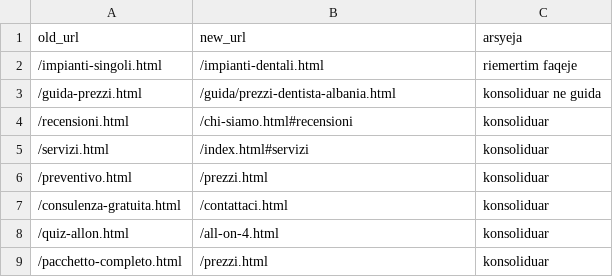
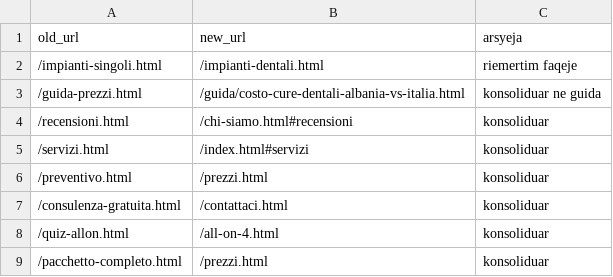
Before and after one commit to luminedent-sketch/test-luminedent.it, a CSV file: _redirects_info/redirects.csv, drawn as a sheet; only a part is shown.

```diff
--- a/_redirects_info/redirects.csv
+++ b/_redirects_info/redirects.csv
@@ -2,3 +2,3 @@ old_url,new_url,arsyeja
 /impianti-singoli.html,/impianti-dentali.html,riemertim faqeje
-/guida-prezzi.html,/guida/prezzi-dentista-albania.html,konsoliduar ne guida
+/guida-prezzi.html,/guida/costo-cure-dentali-albania-vs-italia.html,konsoliduar ne guida
 /recensioni.html,/chi-siamo.html#recensioni,konsoliduar
```
Also changed, not shown: 19 other files.
